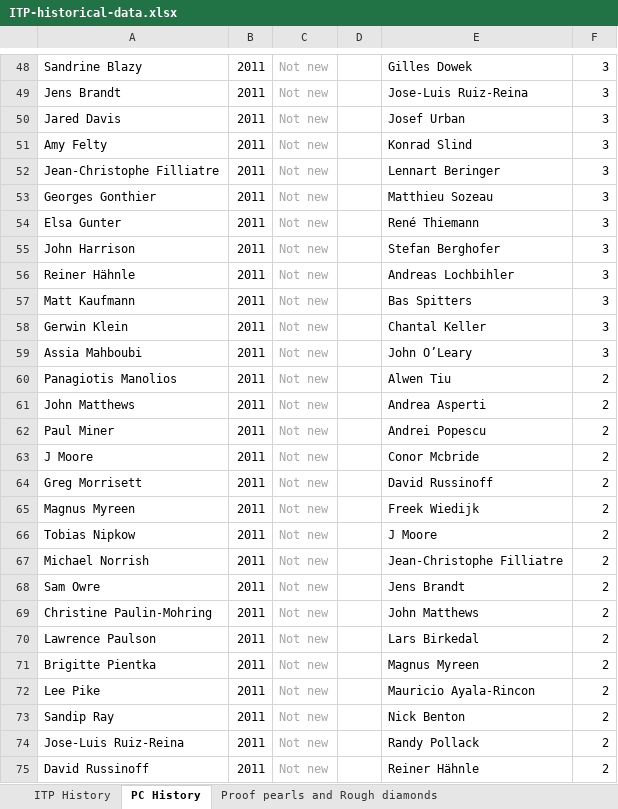
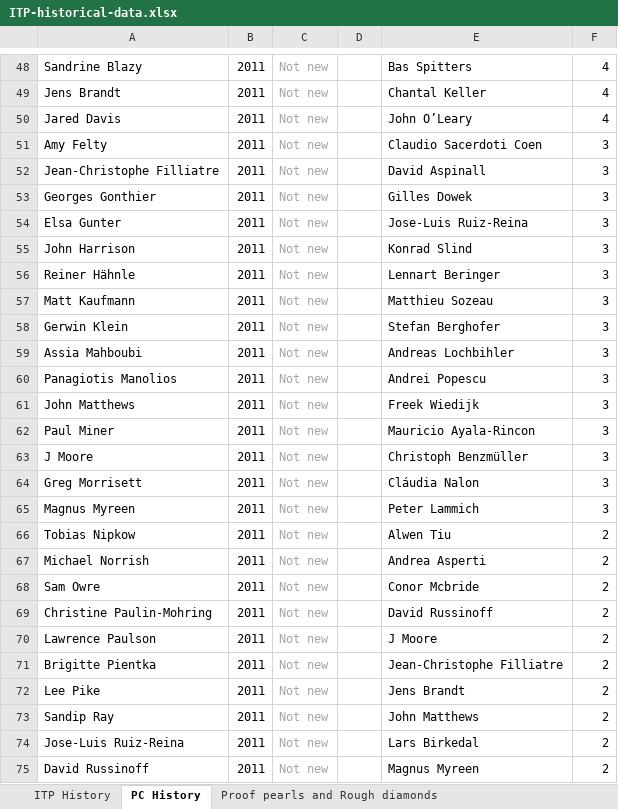
Before and after one commit to ybertot/itp-conference.github.io, an Excel workbook: assets/downloads/ITP-historical-data.xlsx, sheet PC History, drawn as a sheet; only a part is shown, gaps mark what is left out; values as stored, in another font and other column widths than the file's, no borders; the diff covers the shown part only; the diff names each change by its address in the sheet, - before the commit and + after, or states it on an @@ line.

```diff
--- a/assets/downloads/ITP-historical-data.xlsx (sheet PC History)
+++ b/assets/downloads/ITP-historical-data.xlsx (sheet PC History)
-E48: Gilles Dowek
+E48: Bas Spitters
-F48:F50: 3
+F48:F50: 4
-E49: Jose-Luis Ruiz-Reina
+E49: Chantal Keller
-E50: Josef Urban
+E50: John O’Leary
-E51: Konrad Slind
+E51: Claudio Sacerdoti Coen
-E52: Lennart Beringer
+E52: David Aspinall
-E53: Matthieu Sozeau
+E53: Gilles Dowek
-E54: René Thiemann
+E54: Jose-Luis Ruiz-Reina
-E55: Stefan Berghofer
+E55: Konrad Slind
-E56: Andreas Lochbihler
+E56: Lennart Beringer
-E57: Bas Spitters
+E57: Matthieu Sozeau
-E58: Chantal Keller
+E58: Stefan Berghofer
-E59: John O’Leary
+E59: Andreas Lochbihler
-E60: Alwen Tiu
+E60: Andrei Popescu
-F60:F65: 2
+F60:F65: 3
-E61: Andrea Asperti
+E61: Freek Wiedijk
-E62: Andrei Popescu
+E62: Mauricio Ayala-Rincon
-E63: Conor Mcbride
+E63: Christoph Benzmüller
-E64: David Russinoff
+E64: Cláudia Nalon
-E65: Freek Wiedijk
+E65: Peter Lammich
-E66: J Moore
+E66: Alwen Tiu
-E67: Jean-Christophe Filliatre
+E67: Andrea Asperti
-E68: Jens Brandt
+E68: Conor Mcbride
-E69: John Matthews
+E69: David Russinoff
-E70: Lars Birkedal
+E70: J Moore
-E71: Magnus Myreen
+E71: Jean-Christophe Filliatre
-E72: Mauricio Ayala-Rincon
+E72: Jens Brandt
-E73: Nick Benton
+E73: John Matthews
-E74: Randy Pollack
+E74: Lars Birkedal
-E75: Reiner Hähnle
+E75: Magnus Myreen
```
Also changed, not shown: 35 added rows and 140 edited cells elsewhere in this sheet, sheet ITP History, sheet Proof pearls and Rough diamonds, formulas that keep their value.
